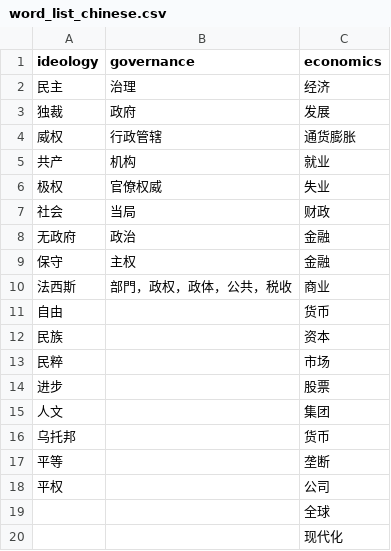
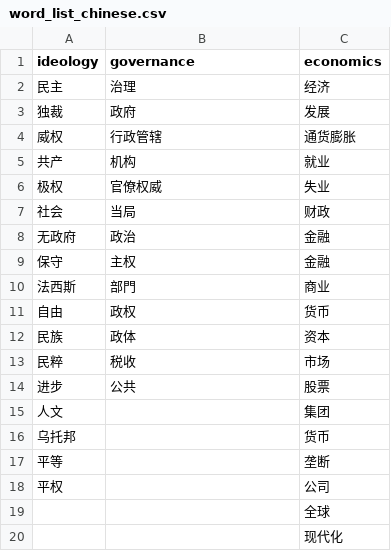
Before and after one commit to cultural-proj/democracy, a CSV file: word_list_chinese.csv, drawn as a sheet.

Commit message:
Update word_list_chinese.csv

```diff
--- a/word_list_chinese.csv
+++ b/word_list_chinese.csv
@@ -9,7 +9,7 @@ ideology,governance,economics
  保守, 主权, 金融
- 法西斯, 部門，政权，政体，公共，税收, 商业
- 自由,, 货币
- 民族,, 资本
- 民粹,, 市场
- 进步,, 股票
+ 法西斯, 部門, 商业
+ 自由, 政权, 货币
+ 民族, 政体, 资本
+ 民粹, 税收, 市场
+ 进步, 公共, 股票
  人文,, 集团
```
